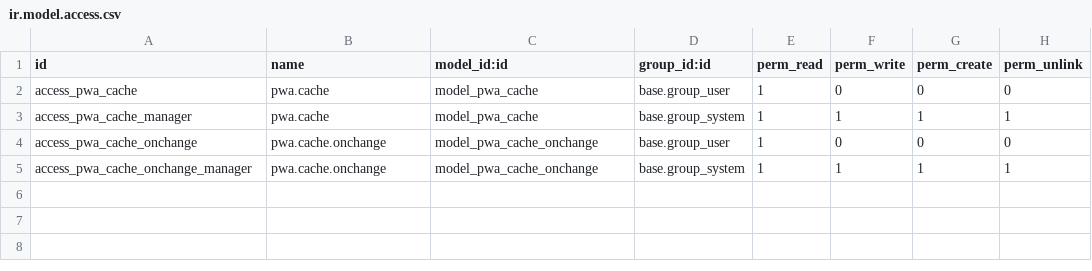
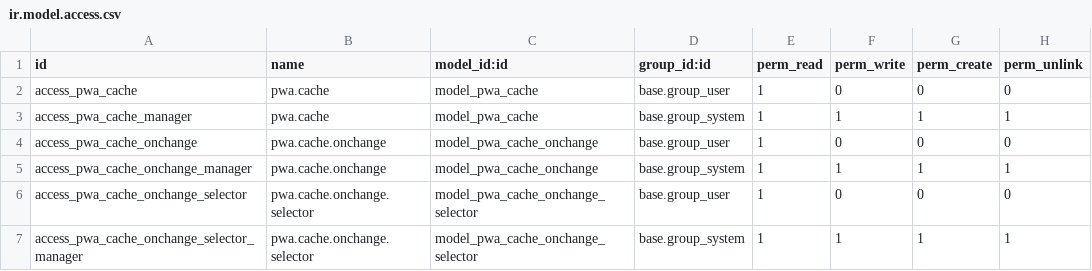
Before and after one commit to Tecnativa/web, a CSV file: web_pwa_cache/security/ir.model.access.csv, drawn as a sheet.

Commit message:
[WIP] web_pwa_cache

```diff
--- a/web_pwa_cache/security/ir.model.access.csv
+++ b/web_pwa_cache/security/ir.model.access.csv
@@ -5 +5,3 @@ access_pwa_cache_onchange,pwa.cache.onchange,model_pwa_cache_onchange,base.group
 access_pwa_cache_onchange_manager,pwa.cache.onchange,model_pwa_cache_onchange,base.group_system,1,1,1,1
+access_pwa_cache_onchange_selector,pwa.cache.onchange.selector,model_pwa_cache_onchange_selector,base.group_user,1,0,0,0
+access_pwa_cache_onchange_selector_manager,pwa.cache.onchange.selector,model_pwa_cache_onchange_selector,base.group_system,1,1,1,1
```
Also changed, not shown: 28 other files.
